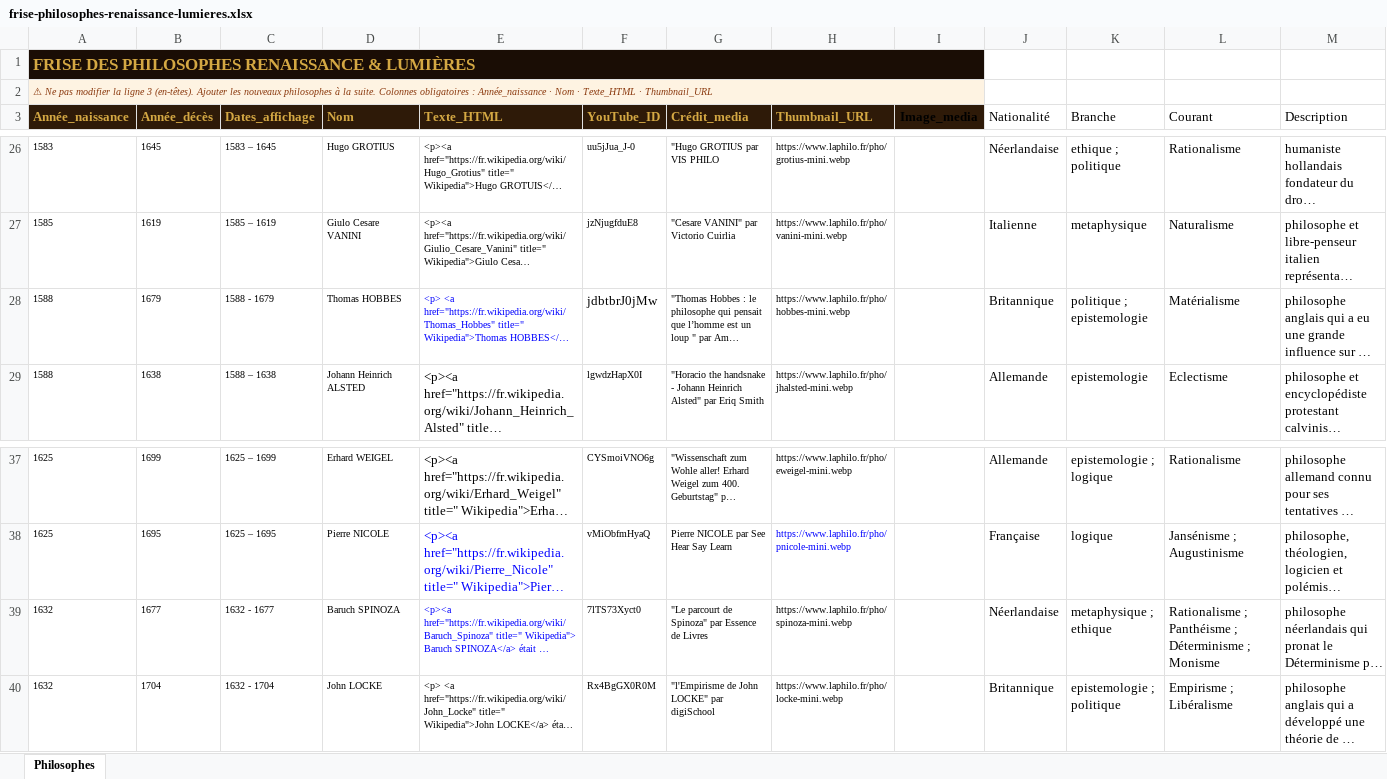
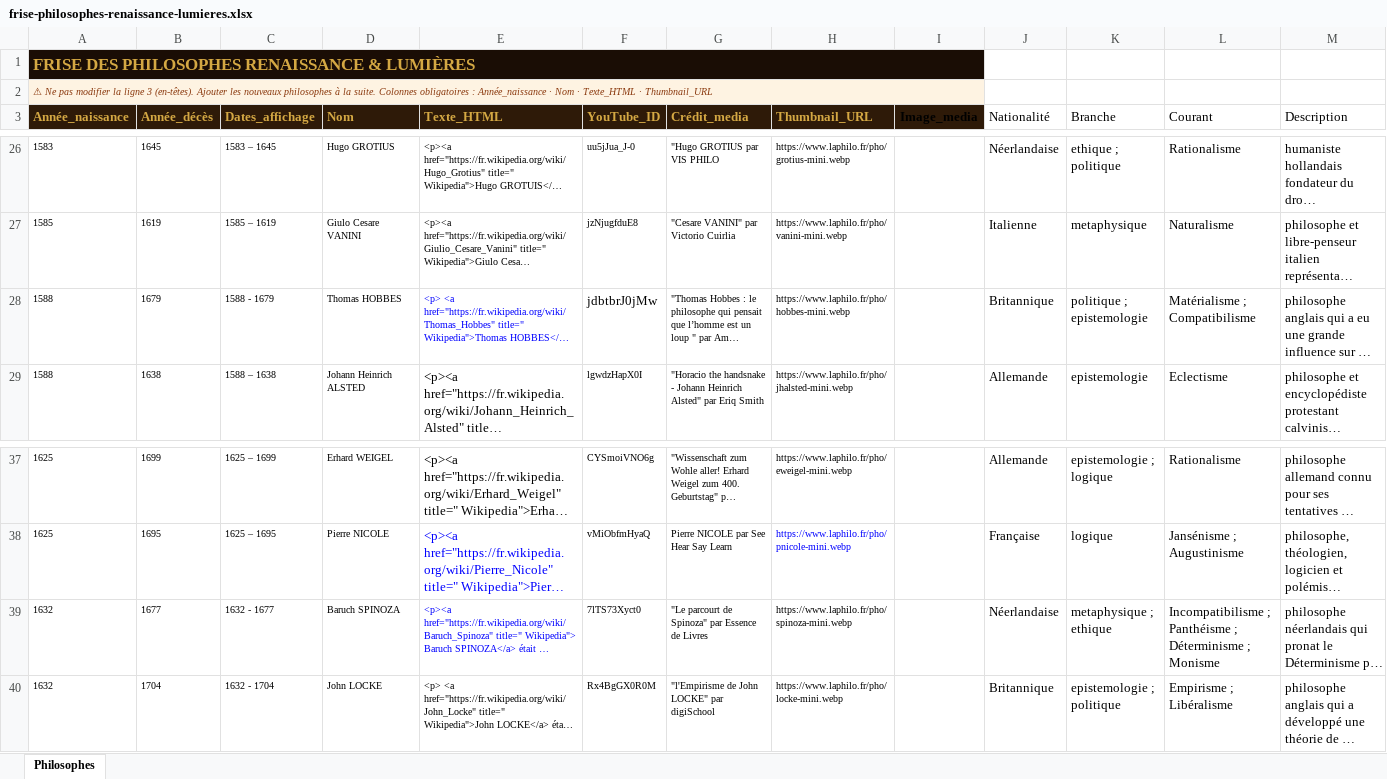
Before and after one commit to lairig/laphilo-astro, an Excel workbook: data/frise-philosophes-renaissance-lumieres.xlsx, sheet Philosophes, drawn as a sheet; only a part is shown, gaps mark what is left out; long unchanged cells end in …; values as stored, in another font and other column widths than the file's, no borders; the diff names each change by its address in the sheet, - before the commit and + after, or states it on an @@ line.

Commit message:
maj-Incompatibilisme-

```diff
--- a/data/frise-philosophes-renaissance-lumieres.xlsx (sheet Philosophes)
+++ b/data/frise-philosophes-renaissance-lumieres.xlsx (sheet Philosophes)
-B1:I1 fill: none
+B1:I1 fill: #1A0D05
-B2:I2 fill: none
+B2:I2 fill: #FEF3E2
-L28 (Courant): Matérialisme
+L28 (Courant): Matérialisme ; Compatibilisme
-L39 (Courant): Rationalisme ; Panthéisme…
+L39 (Courant): Incompatibilisme ; Panthéisme…
```
Also changed, not shown: data/frise-courant-pensee-occidental.xlsx, data/frise-philosophes-greco-romains.xlsx, 2 other files.
